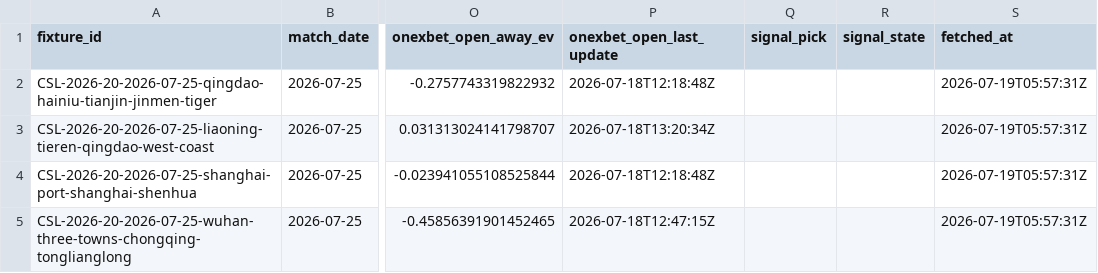
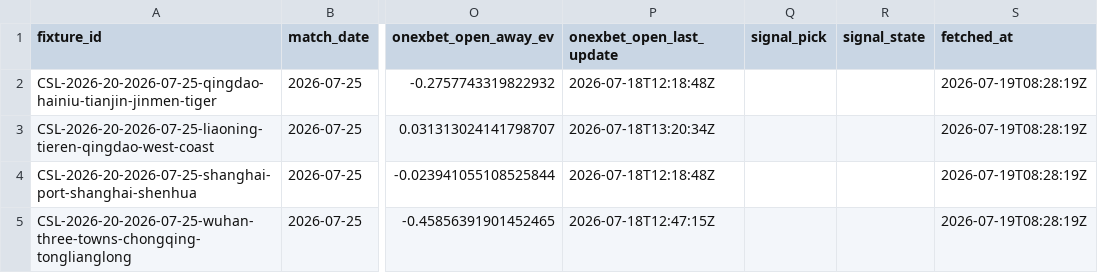
Before and after one commit to jiajun-builds/cslmonitor, a CSV file: data/dashboard/csv/upcoming_market_comparison.csv, drawn as a sheet; only a part is shown, gaps mark what is left out; the diff names each change by its address in the sheet, - before the commit and + after, or states it on an @@ line.

```diff
--- a/data/dashboard/csv/upcoming_market_comparison.csv
+++ b/data/dashboard/csv/upcoming_market_comparison.csv
-S2:S5 (fetched_at): 2026-07-19T05:57:31Z
+S2:S5 (fetched_at): 2026-07-19T08:28:19Z
```
Also changed, not shown: data/dashboard/csv/dashboard_meta.csv, data/output_data/CHN_upcoming_market_comparison.csv, 6 other files.
